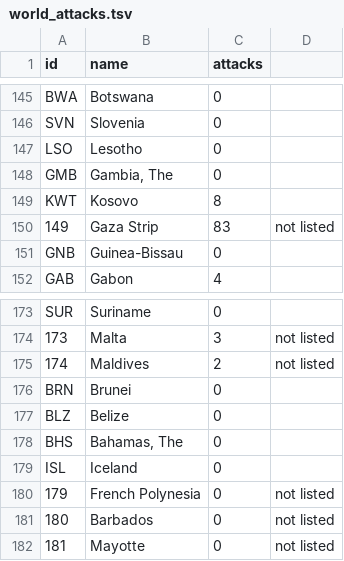
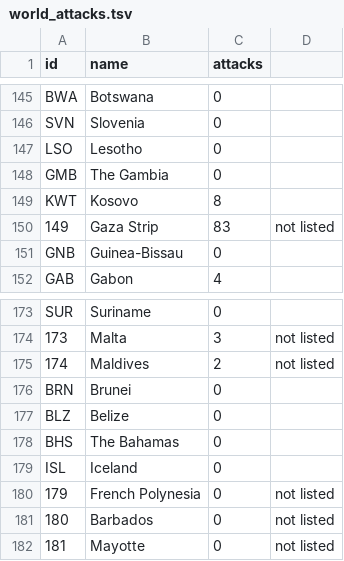
Before and after one commit to kim66003/project, a TSV file: data/poep/world_attacks.tsv, drawn as a sheet; only a part is shown, gaps mark what is left out; the diff covers the shown part only.

```diff
--- a/data/poep/world_attacks.tsv
+++ b/data/poep/world_attacks.tsv
@@ -147,3 +147,3 @@ SVN	Slovenia	"0"
 LSO	Lesotho	"0"
-GMB	"Gambia, The"	"0"
+GMB	"The Gambia"	"0"
 KWT	Kosovo	"8"
@@ -177,3 +177,3 @@ BRN	Brunei	"0"
 BLZ	Belize	"0"
-BHS	"Bahamas, The"	"0"
+BHS	"The Bahamas"	"0"
 ISL	Iceland	"0"
```
Also changed, not shown: 6 edited cells elsewhere in this file, 3 other files.
